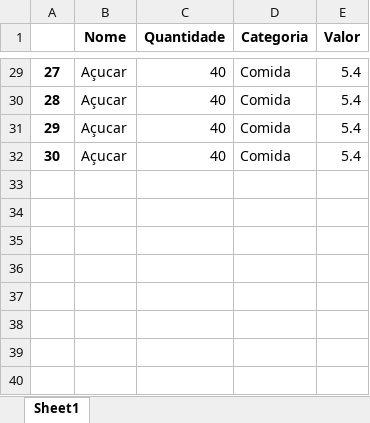
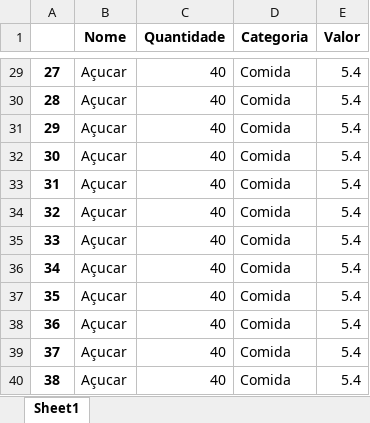
Before and after one commit to otavioAugustoRodrigues/TrabalhoFinal, an Excel workbook: tabelaExcel.xlsx, sheet Sheet1, drawn as a sheet; only a part is shown, gaps mark what is left out; values as stored, in another font and other column widths than the file's, no borders; the diff names each change by its address in the sheet, - before the commit and + after, or states it on an @@ line.

```diff
--- a/tabelaExcel.xlsx (sheet Sheet1)
+++ b/tabelaExcel.xlsx (sheet Sheet1)
+row 33: 31 | Açucar | 40 | Comida | 5.4
+row 34: 32 | Açucar | 40 | Comida | 5.4
+row 35: 33 | Açucar | 40 | Comida | 5.4
+row 36: 34 | Açucar | 40 | Comida | 5.4
+row 37: 35 | Açucar | 40 | Comida | 5.4
+row 38: 36 | Açucar | 40 | Comida | 5.4
+row 39: 37 | Açucar | 40 | Comida | 5.4
+row 40: 38 | Açucar | 40 | Comida | 5.4
```
Also changed, not shown: 3 other files.
